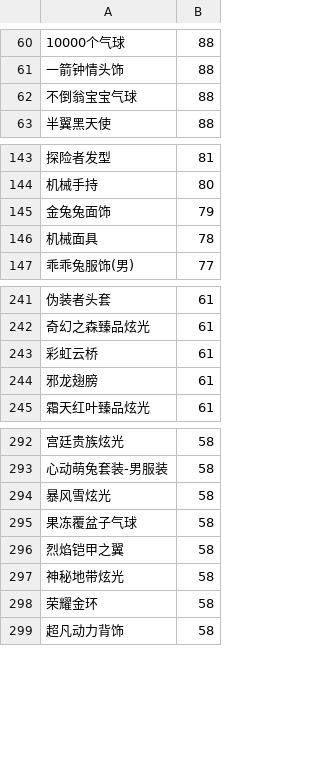
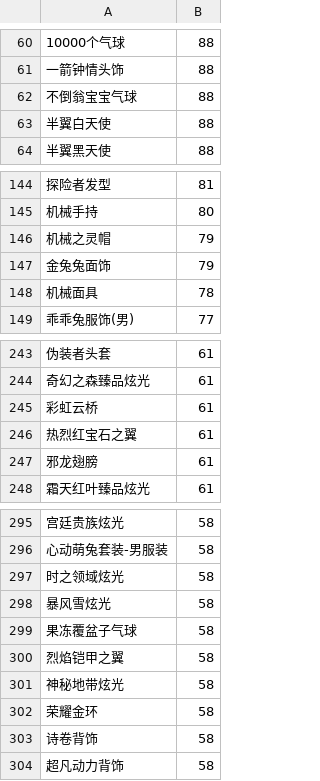
Before and after one commit to amimibear/KartRider, a CSV file: PinJian/danpin.csv, drawn as a sheet; only a part is shown, gaps mark what is left out; the diff covers the shown part only; the diff names each change by its address in the sheet, - before the commit and + after, or states it on an @@ line.

```diff
--- a/PinJian/danpin.csv
+++ b/PinJian/danpin.csv
+row 63: 半翼白天使 | 88
+row 146: 机械之灵帽 | 79
+row 246: 热烈红宝石之翼 | 61
+row 297: 时之领域炫光 | 58
+row 303: 诗卷背饰 | 58
```
Also changed, not shown: 17 added rows, 3 removed rows and 1 edited cell elsewhere in this file, 4 other files.
